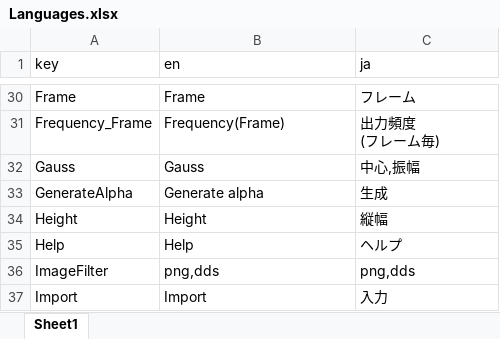
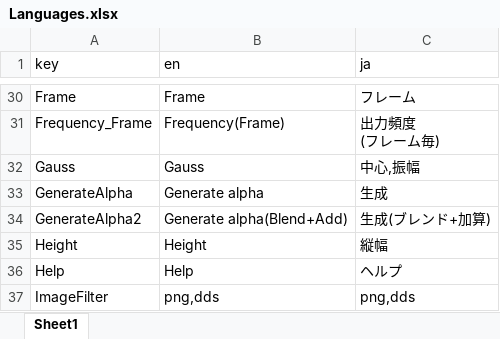
Before and after one commit to effekseer/Effekseer, an Excel workbook: Dev/release/resources/Languages.xlsx, sheet Sheet1, drawn as a sheet; only a part is shown, gaps mark what is left out; the shorter side is filled out with more unchanged rows; values as stored, in another font and other column widths than the file's, no borders; the diff names each change by its address in the sheet, - before the commit and + after, or states it on an @@ line.

```diff
--- a/Dev/release/resources/Languages.xlsx (sheet Sheet1)
+++ b/Dev/release/resources/Languages.xlsx (sheet Sheet1)
+row 34: GenerateAlpha2 | Generate alpha(Blend+Add) | 生成(ブレンド+加算)
```
Also changed, not shown: 6 other files.
